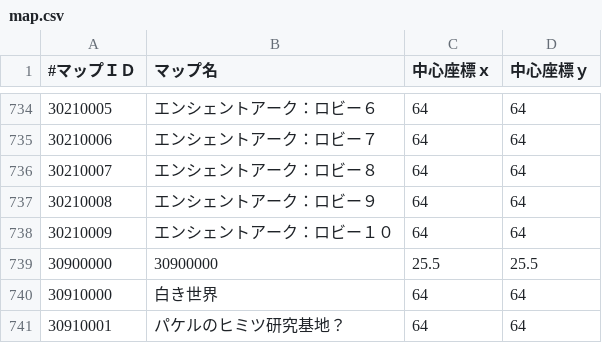
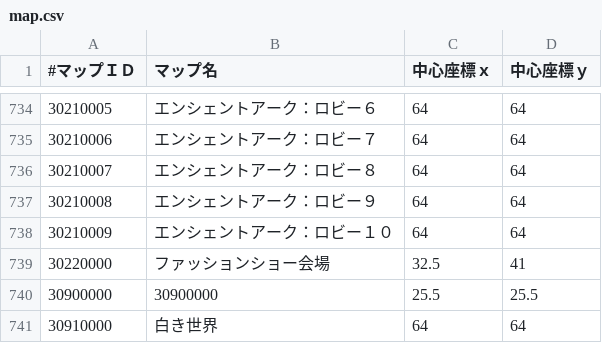
Before and after one commit to pyeco-org/virtualeco, a CSV file: data/map.csv, drawn as a sheet; only a part is shown, gaps mark what is left out; the shorter side is filled out with more unchanged rows.

```diff
--- a/data/map.csv
+++ b/data/map.csv
@@ -738,2 +738,3 @@
 30210009,エンシェントアーク：ロビー１０,64,64,
+30220000,ファッションショー会場,32.5,41,
 30900000,30900000,25.5,25.5,
```
Also changed, not shown: data/pet.csv, 7 other files.
